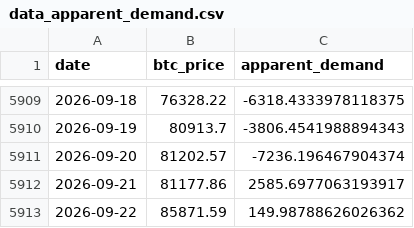
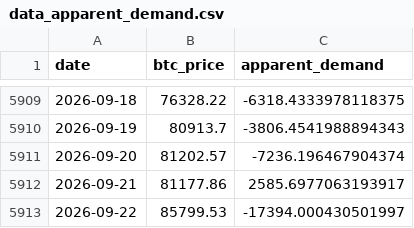
Before and after one commit to yudiyanto88/Onchain-Dashboard, a CSV file: data_apparent_demand.csv, drawn as a sheet; only a part is shown, gaps mark what is left out.

```diff
--- a/data_apparent_demand.csv
+++ b/data_apparent_demand.csv
@@ -5912,2 +5912,2 @@ date,btc_price,apparent_demand
 2026-09-21,81177.86,2585.6977063193917
-2026-09-22,85871.59,149.98788626026362
+2026-09-22,85799.53,-17394.000430501997
```
Also changed, not shown: data_cdd.csv, data_derivatives.csv, 13 other files.
